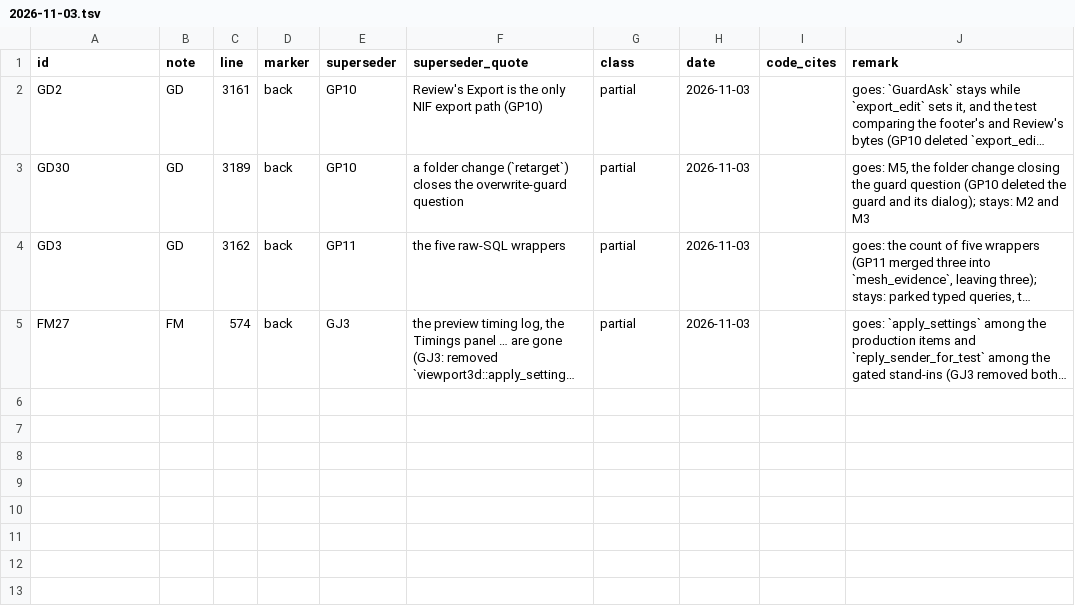
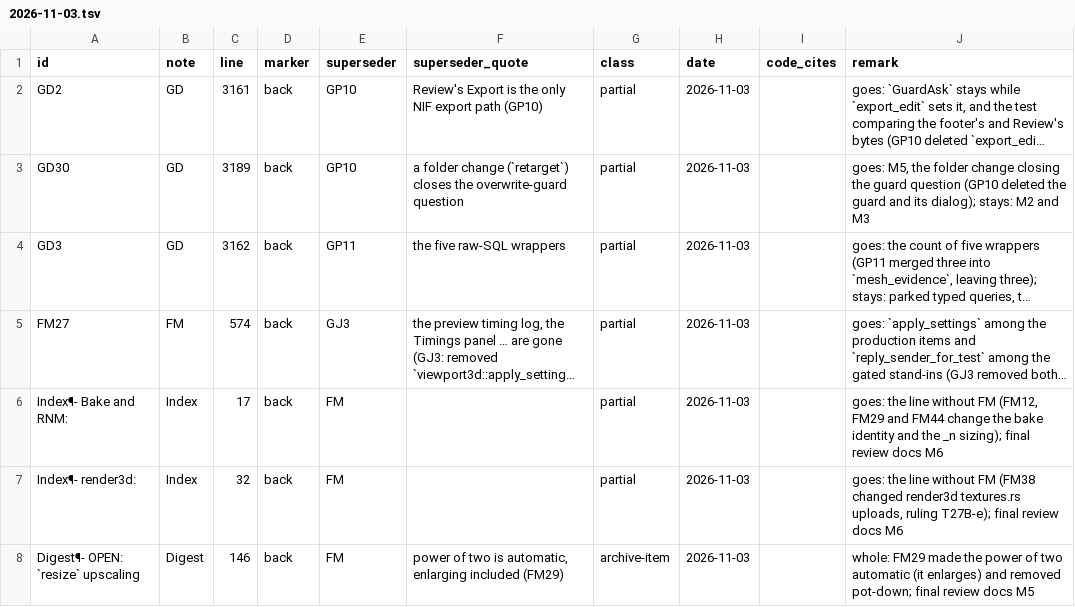
Before and after one commit to Alistra-za/Tessalith, a TSV file: tools/decisions-archive/2026-11-03.tsv, drawn as a sheet; long unchanged cells end in …; the diff names each change by its address in the sheet, - before the commit and + after, or states it on an @@ line.

Commit message:
2.0: final review fixes: docs and DECISIONS (Note FM)

```diff
--- a/tools/decisions-archive/2026-11-03.tsv
+++ b/tools/decisions-archive/2026-11-03.tsv
+row 6: Index¶- Bake and RNM: | Index | 17 | back | FM |  | partial | 2026-11-03 |  | goes: the line without FM (FM12, FM29 and FM44 change the bake identity and the _n sizing); final review docs M6
+row 7: Index¶- render3d: | Index | 32 | back | FM |  | partial | 2026-11-03 |  | goes: the line without FM (FM38 changed render3d textures.rs uploads, ruling T27B-e); final review docs M6
+row 8: Digest¶- OPEN: `resize` upscaling | Digest | 146 | back | FM | power of two is automatic, enlarging included (FM29) | archive-item | 2026-11-03 |  | whole: FM29 made the power of two automatic (it enlarges) and removed pot-down; final review docs M5
```
Also changed, not shown: 15 other files.
